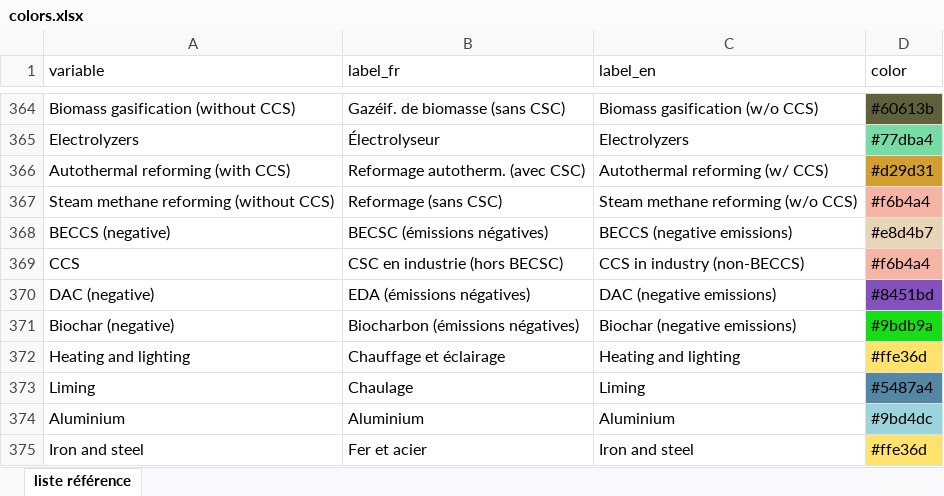
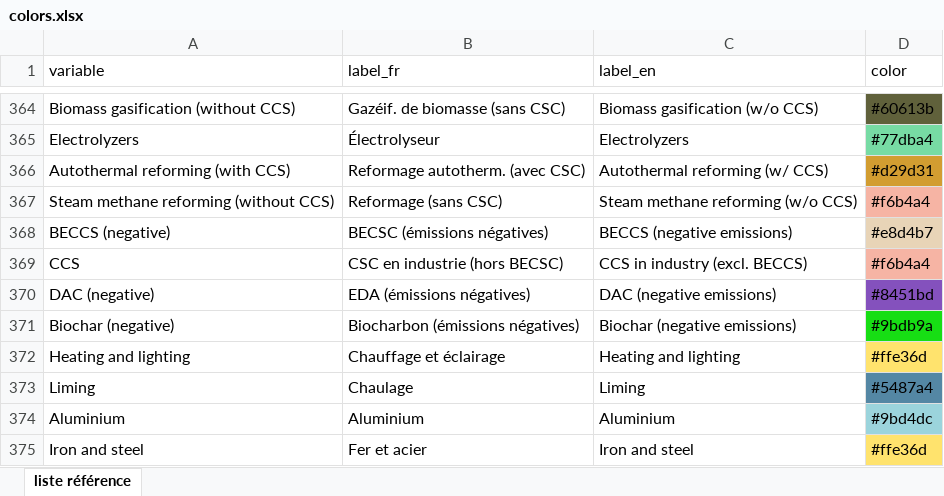
Before and after one commit to domrivest/genGraphIET, an Excel workbook: assets/colors.xlsx, sheet liste référence, drawn as a sheet; only a part is shown, gaps mark what is left out; values as stored, in another font and other column widths than the file's, no borders; the diff names each change by its address in the sheet, - before the commit and + after, or states it on an @@ line.

Commit message:
Add files via upload

```diff
--- a/assets/colors.xlsx (sheet liste référence)
+++ b/assets/colors.xlsx (sheet liste référence)
-C369 (label_en): CCS in industry (non-BECCS)
+C369 (label_en): CCS in industry (excl. BECCS)
```
